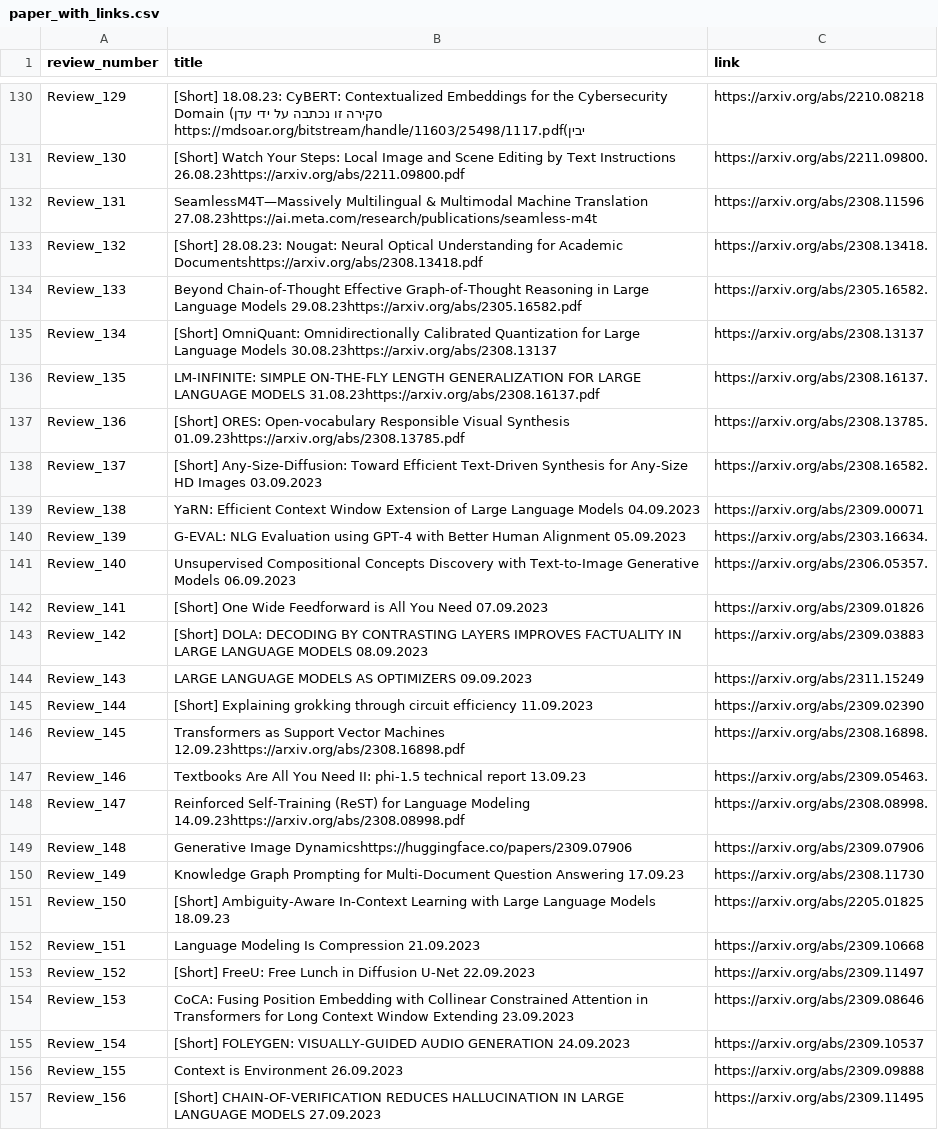
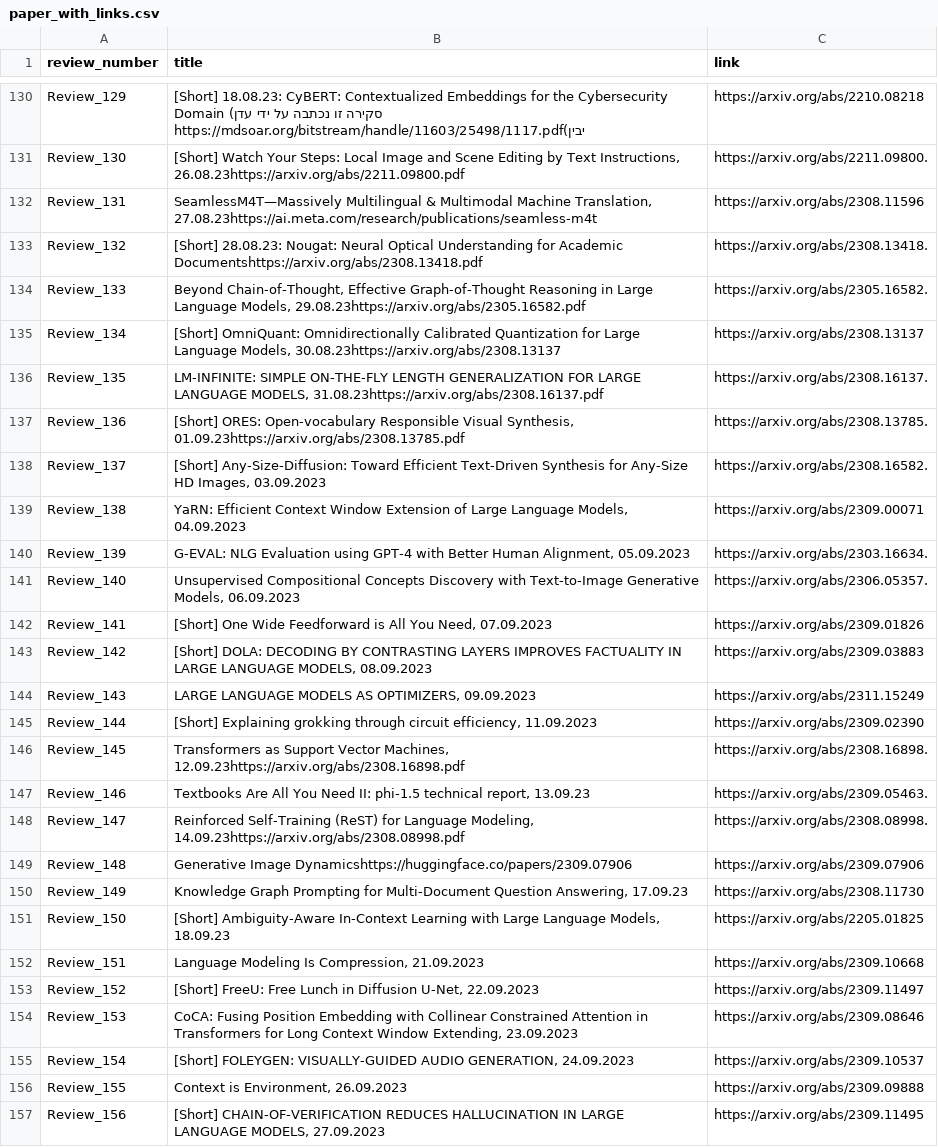
Before and after one commit to disouzam/merlihson-scientific-resources, a CSV file: mike-paper-reviews-all/reviews_metadata/paper_with_links.csv, drawn as a sheet; only a part is shown, gaps mark what is left out; the diff covers the shown part only; the diff names each change by its address in the sheet, - before the commit and + after, or states it on an @@ line.

```diff
--- a/mike-paper-reviews-all/reviews_metadata/paper_with_links.csv
+++ b/mike-paper-reviews-all/reviews_metadata/paper_with_links.csv
-B131 (title): …by Text Instructions 26.08.23https://arxiv.org/abs/2211.09800.pdf
+B131 (title): …by Text Instructions, 26.08.23https://arxiv.org/abs/2211.09800.pdf
-B132 (title): …Multimodal Machine Translation 27.08.23https://ai.meta.com/research/publications/seamless-m4t
+B132 (title): …Multimodal Machine Translation, 27.08.23https://ai.meta.com/research/publications/seamless-m4t
-B134 (title): Beyond Chain-of-Thought Effective Graph-of-Thought Reasoning in Large Language Models 29.08.23https://arxiv.org/abs/2305.16582.pdf
+B134 (title): Beyond Chain-of-Thought, Effective Graph-of-Thought Reasoning in Large Language Models, 29.08.23https://arxiv.org/abs/2305.16582.pdf
-B135 (title): …Large Language Models 30.08.23https://arxiv.org/abs/2308.13137
+B135 (title): …Large Language Models, 30.08.23https://arxiv.org/abs/2308.13137
-B136 (title): …LARGE LANGUAGE MODELS 31.08.23https://arxiv.org/abs/2308.16137.pdf
+B136 (title): …LARGE LANGUAGE MODELS, 31.08.23https://arxiv.org/abs/2308.16137.pdf
-B137 (title): …Responsible Visual Synthesis 01.09.23https://arxiv.org/abs/2308.13785.pdf
+B137 (title): …Responsible Visual Synthesis, 01.09.23https://arxiv.org/abs/2308.13785.pdf
-B138 (title): …Any-Size HD Images 03.09.2023
+B138 (title): …Any-Size HD Images, 03.09.2023
-B139 (title): …Large Language Models 04.09.2023
+B139 (title): …Large Language Models, 04.09.2023
-B140 (title): …Better Human Alignment 05.09.2023
+B140 (title): …Better Human Alignment, 05.09.2023
-B141 (title): …Text-to-Image Generative Models 06.09.2023
+B141 (title): …Text-to-Image Generative Models, 06.09.2023
-B142 (title): …All You Need 07.09.2023
+B142 (title): …All You Need, 07.09.2023
-B143 (title): …LARGE LANGUAGE MODELS 08.09.2023
+B143 (title): …LARGE LANGUAGE MODELS, 08.09.2023
-B144 (title): …MODELS AS OPTIMIZERS 09.09.2023
+B144 (title): …MODELS AS OPTIMIZERS, 09.09.2023
-B145 (title): …through circuit efficiency 11.09.2023
+B145 (title): …through circuit efficiency, 11.09.2023
-B146 (title): …Support Vector Machines 12.09.23https://arxiv.org/abs/2308.16898.pdf
+B146 (title): …Support Vector Machines, 12.09.23https://arxiv.org/abs/2308.16898.pdf
-B147 (title): …phi-1.5 technical report 13.09.23
+B147 (title): …phi-1.5 technical report, 13.09.23
-B148 (title): …for Language Modeling 14.09.23https://arxiv.org/abs/2308.08998.pdf
+B148 (title): …for Language Modeling, 14.09.23https://arxiv.org/abs/2308.08998.pdf
-B150 (title): …Multi-Document Question Answering 17.09.23
+B150 (title): …Multi-Document Question Answering, 17.09.23
-B151 (title): …Large Language Models 18.09.23
+B151 (title): …Large Language Models, 18.09.23
-B152 (title): Language Modeling Is Compression 21.09.2023
+B152 (title): Language Modeling Is Compression, 21.09.2023
-B153 (title): …in Diffusion U-Net 22.09.2023
+B153 (title): …in Diffusion U-Net, 22.09.2023
-B154 (title): …Context Window Extending 23.09.2023
+B154 (title): …Context Window Extending, 23.09.2023
-B155 (title): …VISUALLY-GUIDED AUDIO GENERATION 24.09.2023
+B155 (title): …VISUALLY-GUIDED AUDIO GENERATION, 24.09.2023
-B156 (title): Context is Environment 26.09.2023
+B156 (title): Context is Environment, 26.09.2023
-B157 (title): …LARGE LANGUAGE MODELS 27.09.2023
+B157 (title): …LARGE LANGUAGE MODELS, 27.09.2023
```
Also changed, not shown: 10 removed rows and 55 edited cells elsewhere in this file, 5 other files.
